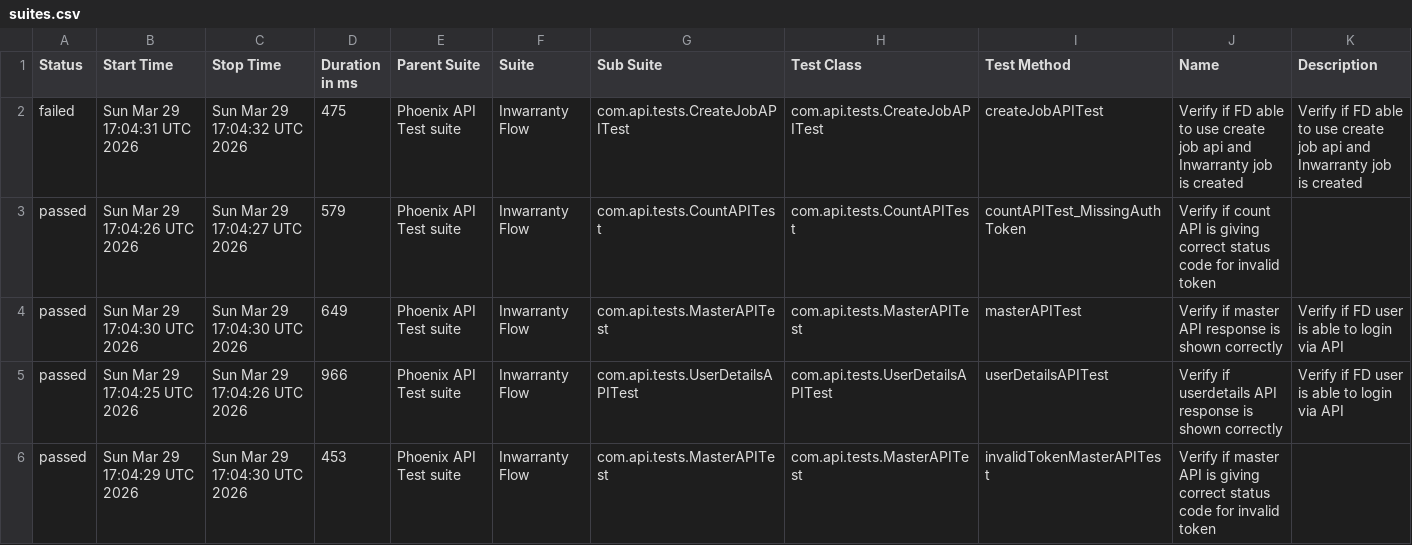
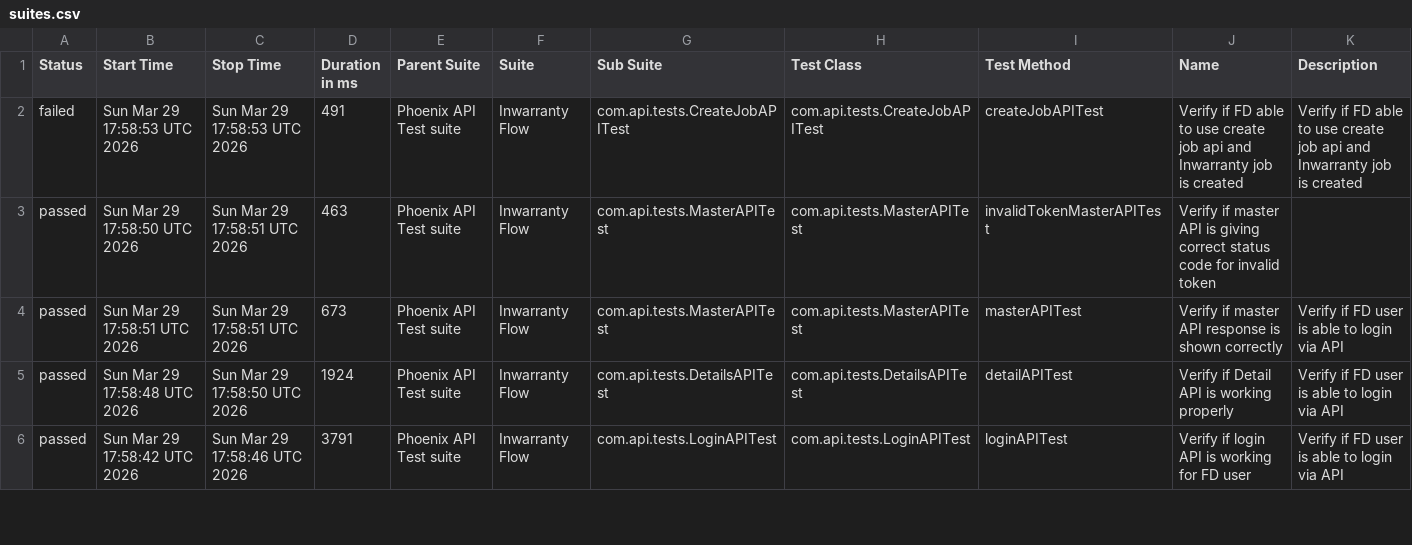
Before and after one commit to tusharS007/PhoenixTestAutomationFramework, a CSV file: data/suites.csv, drawn as a sheet; only a part is shown; the diff covers the shown part only.

```diff
--- a/data/suites.csv
+++ b/data/suites.csv
@@ -1,6 +1,6 @@
 "Status","Start Time","Stop Time","Duration in ms","Parent Suite","Suite","Sub Suite","Test Class","Test Method","Name","Description"
-"failed","Sun Mar 29 17:04:31 UTC 2026","Sun Mar 29 17:04:32 UTC 2026","475","Phoenix API Test suite","Inwarranty Flow","com.api.tests.CreateJobAPITest","com.api.tests.CreateJobAPITest","createJobAPITest","Verify if FD able to use create job api and Inwarranty job is created","Verify if FD able to use create job api and Inwarranty job is created"
-"passed","Sun Mar 29 17:04:26 UTC 2026","Sun Mar 29 17:04:27 UTC 2026","579","Phoenix API Test suite","Inwarranty Flow","com.api.tests.CountAPITest","com.api.tests.CountAPITest","countAPITest_MissingAuthToken","Verify if count API is giving correct status code for invalid token",""
-"passed","Sun Mar 29 17:04:30 UTC 2026","Sun Mar 29 17:04:30 UTC 2026","649","Phoenix API Test suite","Inwarranty Flow","com.api.tests.MasterAPITest","com.api.tests.MasterAPITest","masterAPITest","Verify if master API response is shown correctly","Verify if FD user is able to login via API"
-"passed","Sun Mar 29 17:04:25 UTC 2026","Sun Mar 29 17:04:26 UTC 2026","966","Phoenix API Test suite","Inwarranty Flow","com.api.tests.UserDetailsAPITest","com.api.tests.UserDetailsAPITest","userDetailsAPITest","Verify if userdetails API response is shown correctly","Verify if FD user is able to login via API"
-"passed","Sun Mar 29 17:04:29 UTC 2026","Sun Mar 29 17:04:30 UTC 2026","453","Phoenix API Test suite","Inwarranty Flow","com.api.tests.MasterAPITest","com.api.tests.MasterAPITest","invalidTokenMasterAPITest","Verify if master API is giving correct status code for invalid token",""
+"failed","Sun Mar 29 17:58:53 UTC 2026","Sun Mar 29 17:58:53 UTC 2026","491","Phoenix API Test suite","Inwarranty Flow","com.api.tests.CreateJobAPITest","com.api.tests.CreateJobAPITest","createJobAPITest","Verify if FD able to use create job api and Inwarranty job is created","Verify if FD able to use create job api and Inwarranty job is created"
+"passed","Sun Mar 29 17:58:50 UTC 2026","Sun Mar 29 17:58:51 UTC 2026","463","Phoenix API Test suite","Inwarranty Flow","com.api.tests.MasterAPITest","com.api.tests.MasterAPITest","invalidTokenMasterAPITest","Verify if master API is giving correct status code for invalid token",""
+"passed","Sun Mar 29 17:58:51 UTC 2026","Sun Mar 29 17:58:51 UTC 2026","673","Phoenix API Test suite","Inwarranty Flow","com.api.tests.MasterAPITest","com.api.tests.MasterAPITest","masterAPITest","Verify if master API response is shown correctly","Verify if FD user is able to login via API"
+"passed","Sun Mar 29 17:58:48 UTC 2026","Sun Mar 29 17:58:50 UTC 2026","1924","Phoenix API Test suite","Inwarranty Flow","com.api.tests.DetailsAPITest","com.api.tests.DetailsAPITest","detailAPITest","Verify if Detail API is working properly","Verify if FD user is able to login via API"
+"passed","Sun Mar 29 17:58:42 UTC 2026","Sun Mar 29 17:58:46 UTC 2026","3791","Phoenix API Test suite","Inwarranty Flow","com.api.tests.LoginAPITest","com.api.tests.LoginAPITest","loginAPITest","Verify if login API is working for FD user","Verify if FD user is able to login via API"
```
Also changed, not shown: 20 edited cells elsewhere in this file, data/behaviors.csv, 58 other files.
